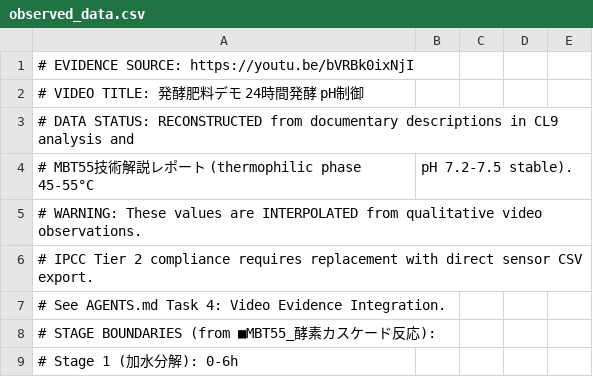
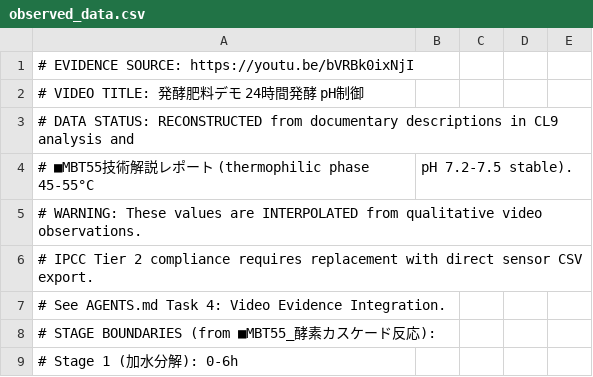
Before and after one commit to shimojok/M3-Core-Engine, a CSV file: evidence/fermentation_24h/observed_data.csv, drawn as a sheet; only a part is shown.

Commit message:
Update observed_data.csv

```diff
--- a/evidence/fermentation_24h/observed_data.csv
+++ b/evidence/fermentation_24h/observed_data.csv
@@ -3,3 +3,3 @@
 # DATA STATUS: RECONSTRUCTED from documentary descriptions in CL9 analysis and
-#              MBT55技術解説レポート (thermophilic phase 45-55°C, pH 7.2-7.5 stable).
+#              ■MBT55技術解説レポート (thermophilic phase 45-55°C, pH 7.2-7.5 stable).
 # WARNING: These values are INTERPOLATED from qualitative video observations.
```
